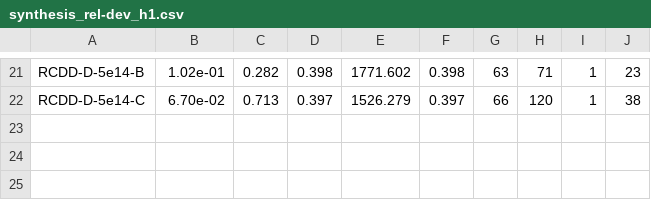
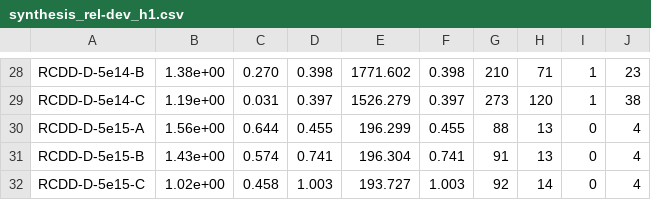
Before and after one commit to DunstanBecht/lpa-workspace, a CSV file: report/load/synthesis_rel-dev_h1.csv, drawn as a sheet; only a part is shown, gaps mark what is left out; addresses are those after the commit; the diff covers the shown part only; the diff names each change by its address in the sheet, - before the commit and + after, or states it on an @@ line.

```diff
--- a/report/load/synthesis_rel-dev_h1.csv
+++ b/report/load/synthesis_rel-dev_h1.csv
-B28: 1.02e-01
+B28: 1.38e+00
-C28: 0.282
+C28: 0.270
-G28: 63
+G28: 210
-B29: 6.70e-02
+B29: 1.19e+00
-C29: 0.713
+C29: 0.031
-G29: 66
+G29: 273
+row 30: RCDD-D-5e15-A | 1.56e+00 | 0.644 | 0.455 | 196.299 | 0.455 | 88 | 13 | 0 | 4
+row 31: RCDD-D-5e15-B | 1.43e+00 | 0.574 | 0.741 | 196.304 | 0.741 | 91 | 13 | 0 | 4
+row 32: RCDD-D-5e15-C | 1.02e+00 | 0.458 | 1.003 | 193.727 | 1.003 | 92 | 14 | 0 | 4
```
Also changed, not shown: 7 added rows and 54 edited cells elsewhere in this file, report/load/synthesis_rel-dev_h2.csv, report/load/synthesis_std-dev_h1.csv, 4 other files.
